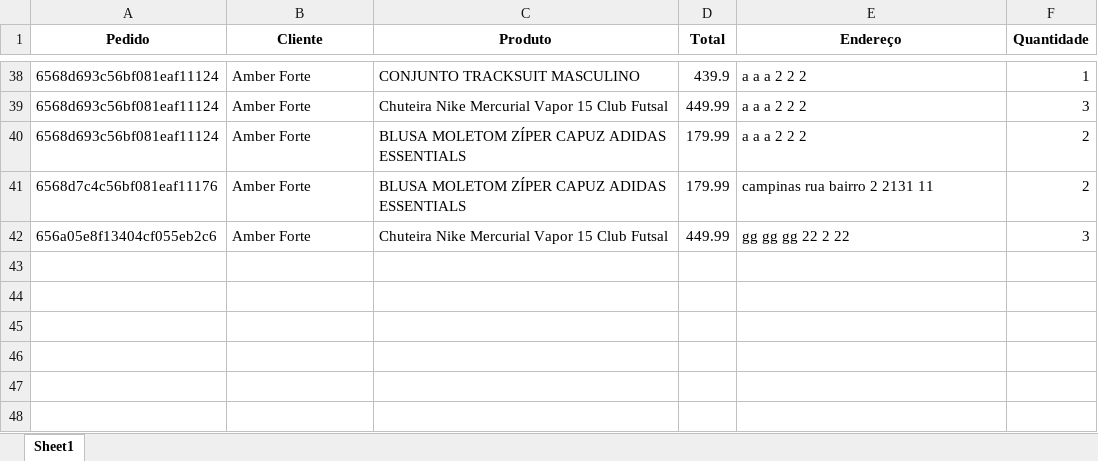
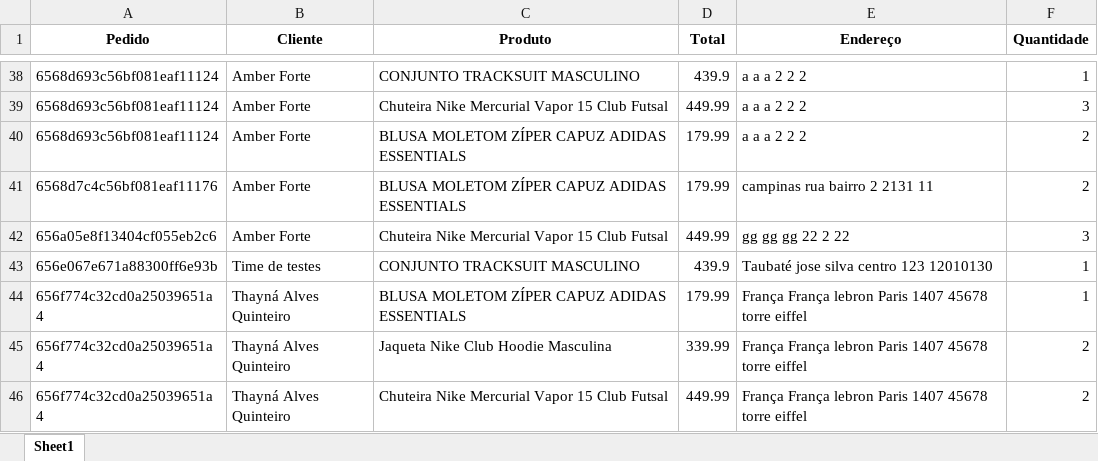
Before and after one commit to ambercff/projeto-integrador, an Excel workbook: dados.xlsx, sheet Sheet1, drawn as a sheet; only a part is shown, gaps mark what is left out; values as stored, in another font and other column widths than the file's, no borders; the diff names each change by its address in the sheet, - before the commit and + after, or states it on an @@ line.

```diff
--- a/dados.xlsx (sheet Sheet1)
+++ b/dados.xlsx (sheet Sheet1)
+row 43: 656e067e671a88300ff6e93b | Time de testes | CONJUNTO TRACKSUIT MASCULINO | 439.9 | Taubaté jose silva centro 123 12010130 | 1
+row 44: 656f774c32cd0a25039651a4 | Thayná Alves Quinteiro | BLUSA MOLETOM ZÍPER CAPUZ ADIDAS ESSENTIALS | 179.99 | França França lebron Paris 1407 45678 torre eiffel | 1
+row 45: 656f774c32cd0a25039651a4 | Thayná Alves Quinteiro | Jaqueta Nike Club Hoodie Masculina | 339.99 | França França lebron Paris 1407 45678 torre eiffel | 2
+row 46: 656f774c32cd0a25039651a4 | Thayná Alves Quinteiro | Chuteira Nike Mercurial Vapor 15 Club Futsal | 449.99 | França França lebron Paris 1407 45678 torre eiffel | 2
```
Also changed, not shown: 8 other files.
